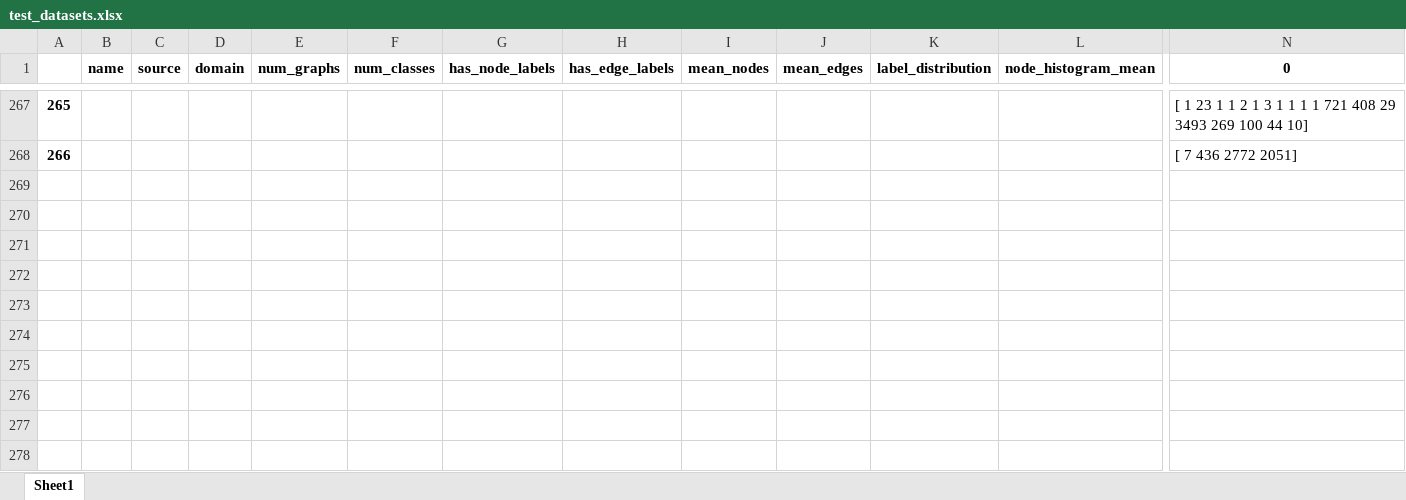
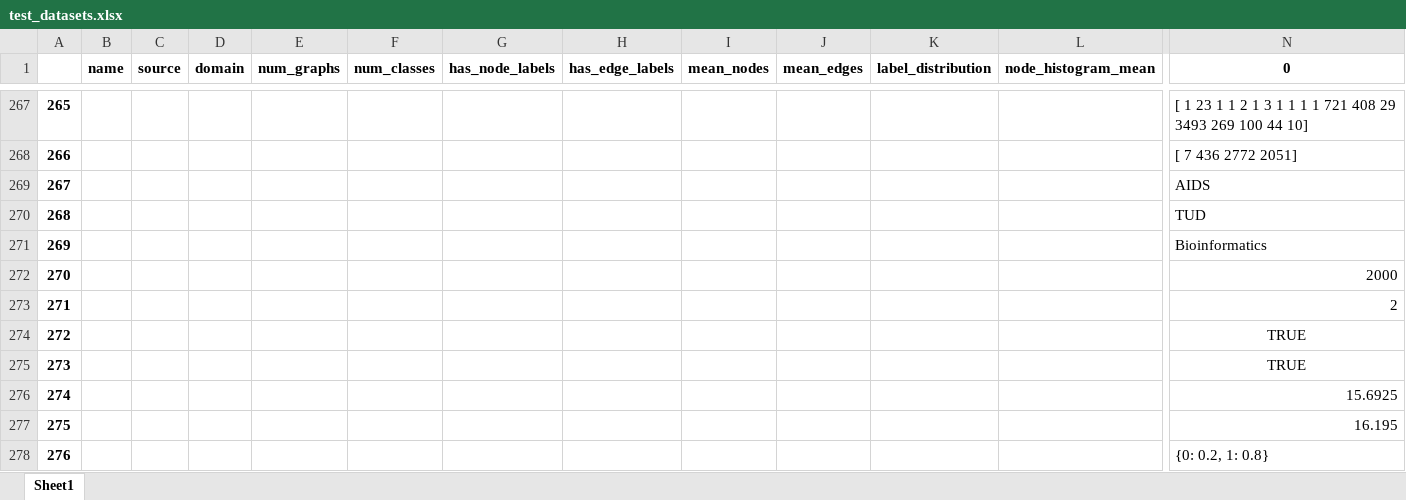
Before and after one commit to SimonESchumacher/Exploration-of-the-Potential-of-GED-based-Classifiers, an Excel workbook: configs/test_datasets.xlsx, sheet Sheet1, drawn as a sheet; only a part is shown, gaps mark what is left out; values as stored, in another font and other column widths than the file's, no borders; rows hold the shown columns only; the diff covers the shown part only; the diff names each change by its address in the sheet, - before the commit and + after, or states it on an @@ line.

```diff
--- a/configs/test_datasets.xlsx (sheet Sheet1)
+++ b/configs/test_datasets.xlsx (sheet Sheet1)
+row 269: 267 |  |  |  |  |  |  |  |  |  |  |  | AIDS
+row 270: 268 |  |  |  |  |  |  |  |  |  |  |  | TUD
+row 271: 269 |  |  |  |  |  |  |  |  |  |  |  | Bioinformatics
+row 272: 270 |  |  |  |  |  |  |  |  |  |  |  | 2000
+row 273: 271 |  |  |  |  |  |  |  |  |  |  |  | 2
+row 274: 272 |  |  |  |  |  |  |  |  |  |  |  | TRUE
+row 275: 273 |  |  |  |  |  |  |  |  |  |  |  | TRUE
+row 276: 274 |  |  |  |  |  |  |  |  |  |  |  | 15.6925
+row 277: 275 |  |  |  |  |  |  |  |  |  |  |  | 16.195
+row 278: 276 |  |  |  |  |  |  |  |  |  |  |  | {0: 0.2, 1: 0.8}
```
Also changed, not shown: 60 added rows elsewhere in this sheet, 16 other files.
